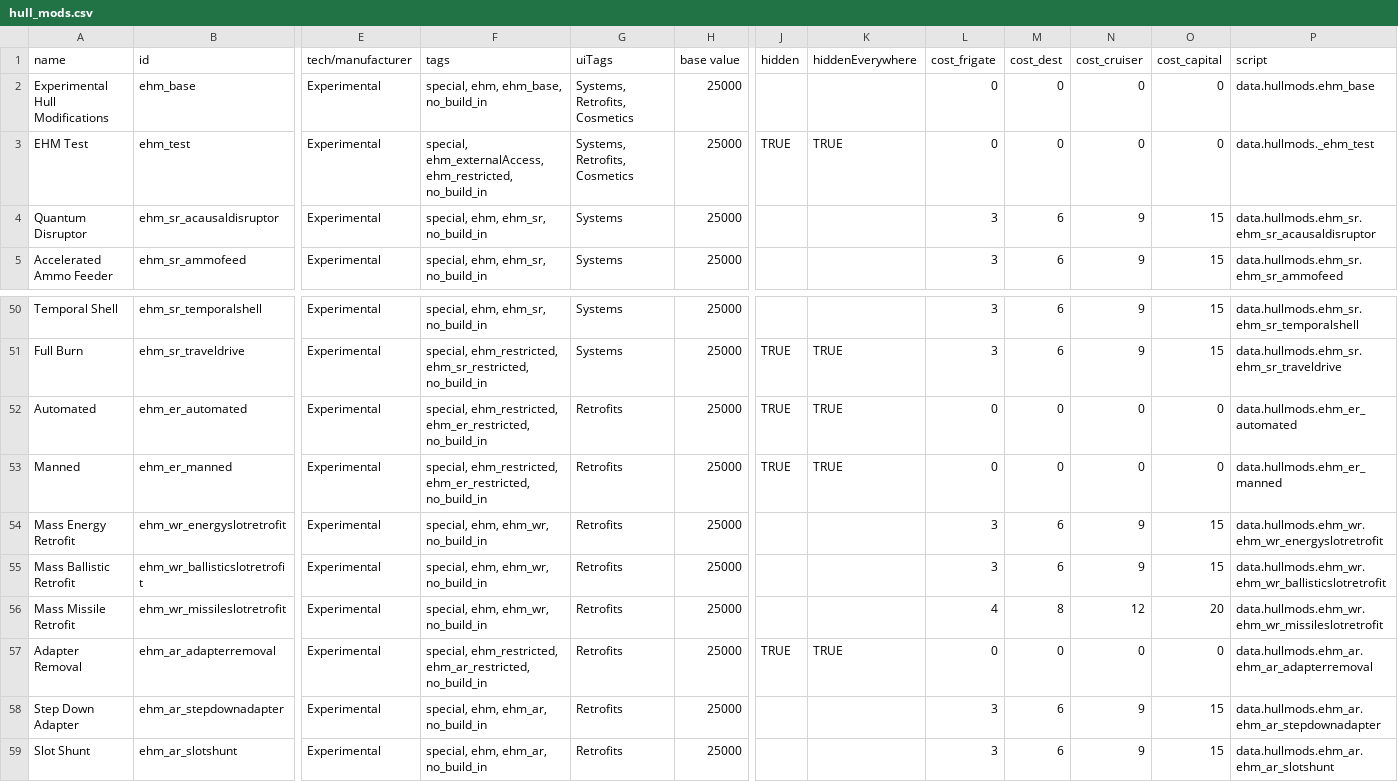
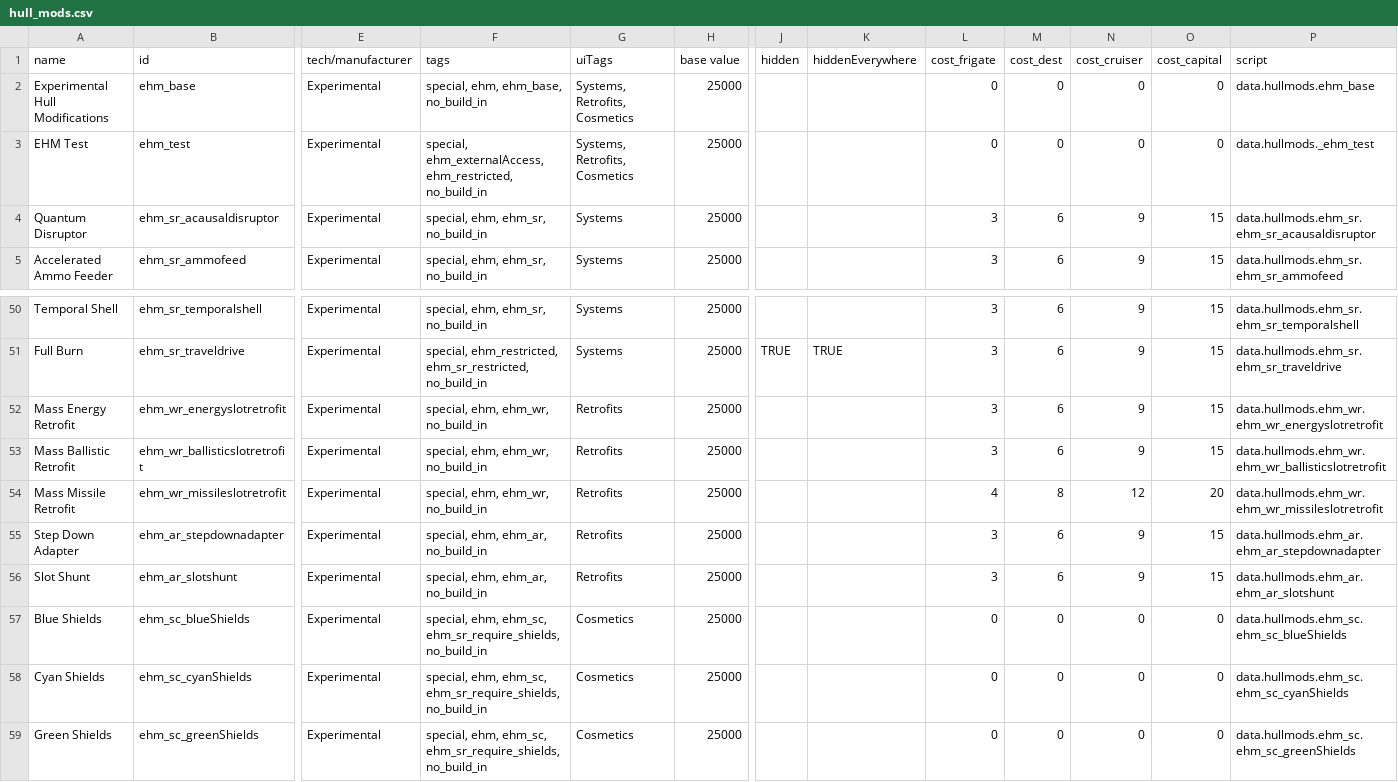
Before and after one commit to lyravega/lyr_ehm, a CSV file: data/hullmods/hull_mods.csv, drawn as a sheet; only a part is shown, gaps mark what is left out; the shorter side is filled out with more unchanged rows; rows hold the shown columns only; the diff names each change by its address in the sheet, - before the commit and + after, or states it on an @@ line.

```diff
--- a/data/hullmods/hull_mods.csv
+++ b/data/hullmods/hull_mods.csv
-J3 (hidden): TRUE
+J3 (hidden): (empty)
-K3 (hiddenEverywhere): TRUE
+K3 (hiddenEverywhere): (empty)
-row 52: Automated | ehm_er_automated | Experimental | special, ehm_restricted, ehm_er_restricted, no_build_in | Retrofits | 25000 | TRUE | TRUE | 0 | 0 | 0 | 0 | data.hullmods.ehm_er_automated
-row 53: Manned | ehm_er_manned | Experimental | special, ehm_restricted, ehm_er_restricted, no_build_in | Retrofits | 25000 | TRUE | TRUE | 0 | 0 | 0 | 0 | data.hullmods.ehm_er_manned
-row 57: Adapter Removal | ehm_ar_adapterremoval | Experimental | special, ehm_restricted, ehm_ar_restricted, no_build_in | Retrofits | 25000 | TRUE | TRUE | 0 | 0 | 0 | 0 | data.hullmods.ehm_ar.ehm_ar_adapterremoval
```
Also changed, not shown: 1 other file.
